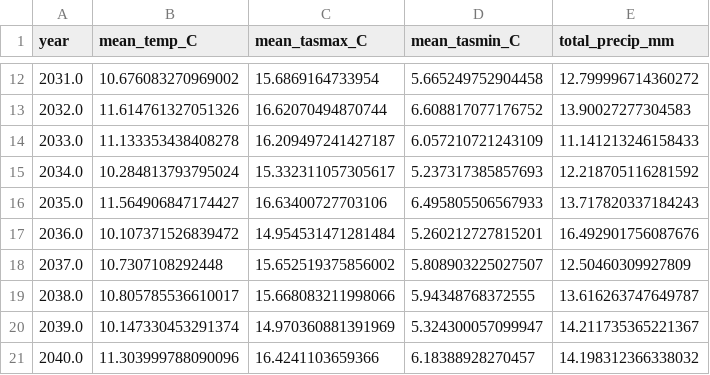
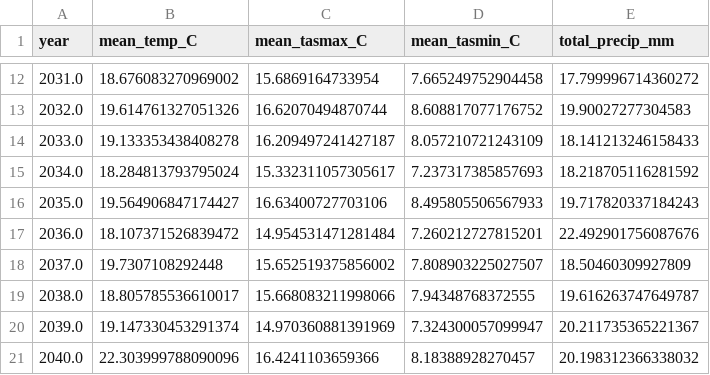
Before and after one commit to Blunf/datamining25, a CSV file: data/Korea_NEXGDDP_ACCESS-CM2_SSP245_Annual_2021_2040.csv, drawn as a sheet; only a part is shown, gaps mark what is left out; the diff covers the shown part only.

```diff
--- a/data/Korea_NEXGDDP_ACCESS-CM2_SSP245_Annual_2021_2040.csv
+++ b/data/Korea_NEXGDDP_ACCESS-CM2_SSP245_Annual_2021_2040.csv
@@ -12,10 +12,10 @@ year,mean_temp_C,mean_tasmax_C,mean_tasmin_C,total_precip_mm
-2031.0,10.676083270969002,15.6869164733954,5.665249752904458,12.799996714360272
-2032.0,11.614761327051326,16.62070494870744,6.608817077176752,13.90027277304583
-2033.0,11.133353438408278,16.209497241427187,6.057210721243109,11.141213246158433
-2034.0,10.284813793795024,15.332311057305617,5.237317385857693,12.218705116281592
-2035.0,11.564906847174427,16.63400727703106,6.495805506567933,13.717820337184243
-2036.0,10.107371526839472,14.954531471281484,5.260212727815201,16.492901756087676
-2037.0,10.7307108292448,15.652519375856002,5.808903225027507,12.50460309927809
-2038.0,10.805785536610017,15.668083211998066,5.94348768372555,13.616263747649787
-2039.0,10.147330453291374,14.970360881391969,5.324300057099947,14.211735365221367
-2040.0,11.303999788090096,16.4241103659366,6.18388928270457,14.198312366338032
+2031.0,18.676083270969002,15.6869164733954,7.665249752904458,17.799996714360272
+2032.0,19.614761327051326,16.62070494870744,8.608817077176752,19.90027277304583
+2033.0,19.133353438408278,16.209497241427187,8.057210721243109,18.141213246158433
+2034.0,18.284813793795024,15.332311057305617,7.237317385857693,18.218705116281592
+2035.0,19.564906847174427,16.63400727703106,8.495805506567933,19.717820337184243
+2036.0,18.107371526839472,14.954531471281484,7.260212727815201,22.492901756087676
+2037.0,19.7307108292448,15.652519375856002,7.808903225027507,18.50460309927809
+2038.0,18.805785536610017,15.668083211998066,7.94348768372555,19.616263747649787
+2039.0,19.147330453291374,14.970360881391969,7.324300057099947,20.211735365221367
+2040.0,22.303999788090096,16.4241103659366,8.18388928270457,20.198312366338032
```
Also changed, not shown: 30 edited cells elsewhere in this file, data/Korea_ERA5_Daily_Annual_1999_2019.csv.
